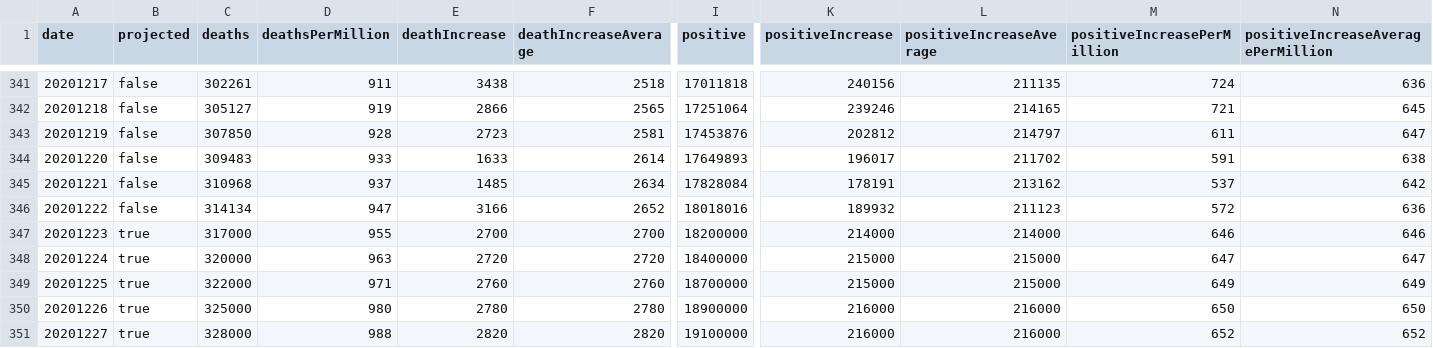
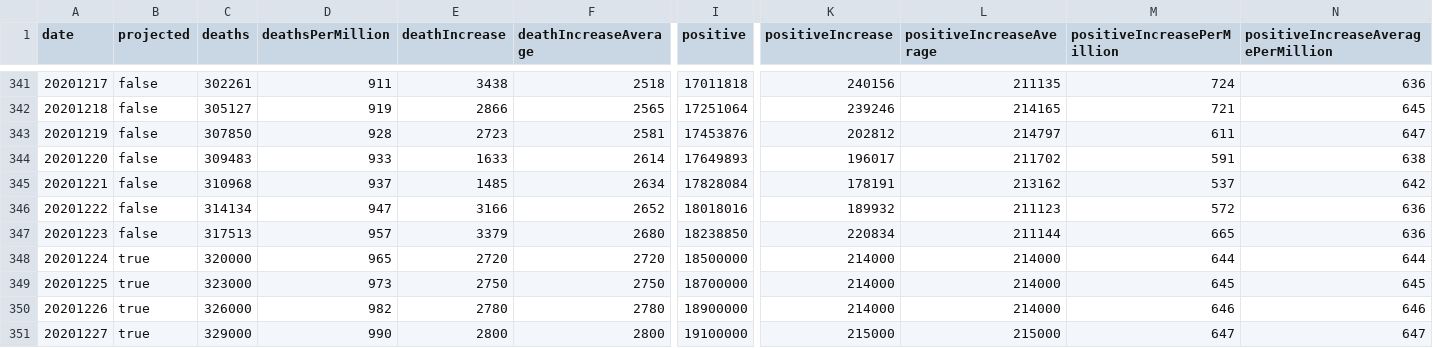
Before and after one commit to mgwalker/covid19-csv, a CSV file: docs/v1/US.csv, drawn as a sheet; only a part is shown, gaps mark what is left out; removed rows and columns are numbered as before the commit, all else as after; rows hold the shown columns only; the diff covers the shown part only; the diff names each change by its address in the sheet, - before the commit and + after, or states it on an @@ line.

```diff
--- a/docs/v1/US.csv
+++ b/docs/v1/US.csv
-row 347: 20201223 | true | 317000 | 955 | 2700 | 2700 | 18200000 | 214000 | 214000 | 646 | 646
+row 347: 20201223 | false | 317513 | 957 | 3379 | 2680 | 18238850 | 220834 | 211144 | 665 | 636
-D348 (deathsPerMillion): 963
+D348 (deathsPerMillion): 965
-I348 (positive): 18400000
+I348 (positive): 18500000
-K348:K349 (positiveIncrease): 215000
+K348:K349 (positiveIncrease): 214000
-L348:L349 (positiveIncreaseAverage): 215000
+L348:L349 (positiveIncreaseAverage): 214000
-M348 (positiveIncreasePerMillion): 647
+M348 (positiveIncreasePerMillion): 644
-N348: 647
+N348: 644
-C349 (deaths): 322000
+C349 (deaths): 323000
-D349 (deathsPerMillion): 971
+D349 (deathsPerMillion): 973
-E349 (deathIncrease): 2760
+E349 (deathIncrease): 2750
-F349 (deathIncreaseAverage): 2760
+F349 (deathIncreaseAverage): 2750
-M349 (positiveIncreasePerMillion): 649
+M349 (positiveIncreasePerMillion): 645
-N349: 649
+N349: 645
-C350 (deaths): 325000
+C350 (deaths): 326000
-D350 (deathsPerMillion): 980
+D350 (deathsPerMillion): 982
-K350 (positiveIncrease): 216000
+K350 (positiveIncrease): 214000
-L350 (positiveIncreaseAverage): 216000
+L350 (positiveIncreaseAverage): 214000
-M350 (positiveIncreasePerMillion): 650
+M350 (positiveIncreasePerMillion): 646
-N350: 650
+N350: 646
-C351 (deaths): 328000
+C351 (deaths): 329000
-D351 (deathsPerMillion): 988
+D351 (deathsPerMillion): 990
-E351 (deathIncrease): 2820
+E351 (deathIncrease): 2800
-F351 (deathIncreaseAverage): 2820
+F351 (deathIncreaseAverage): 2800
-K351 (positiveIncrease): 216000
+K351 (positiveIncrease): 215000
-L351 (positiveIncreaseAverage): 216000
+L351 (positiveIncreaseAverage): 215000
-M351 (positiveIncreasePerMillion): 652
+M351 (positiveIncreasePerMillion): 647
-N351: 652
+N351: 647
```
Also changed, not shown: 1 added row and 64 edited cells elsewhere in this file, docs/v1/AL.csv, docs/v1/CT.csv, 54 other files.
